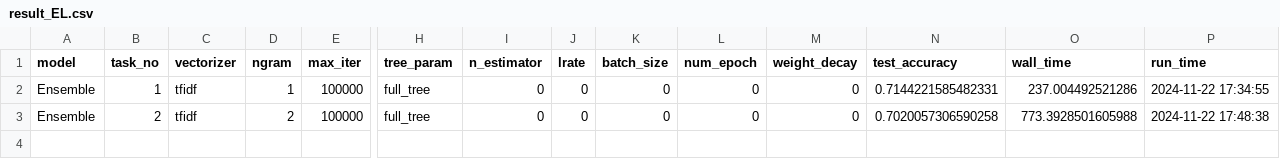
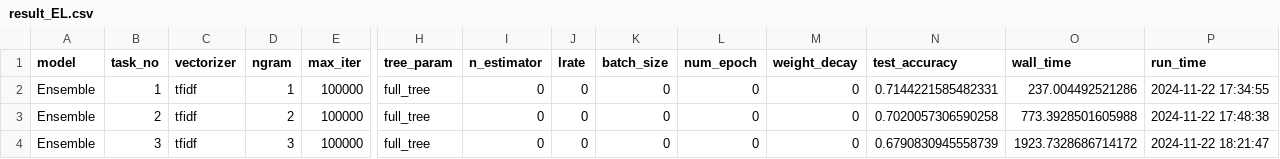
Before and after one commit to c004-ntu/KM6312_MovieRecommender, a CSV file: movie_sentiment/output/result_EL.csv, drawn as a sheet; only a part is shown, gaps mark what is left out; rows hold the shown columns only; the diff names each change by its address in the sheet, - before the commit and + after, or states it on an @@ line.

```diff
--- a/movie_sentiment/output/result_EL.csv
+++ b/movie_sentiment/output/result_EL.csv
+row 4: Ensemble | 3 | tfidf | 3 | 100000 | full_tree | 0 | 0 | 0 | 0 | 0 | 0.6790830945558739 | 1923.7328686714172 | 2024-11-22 18:21:47
```
Also changed, not shown: 6 other files.
